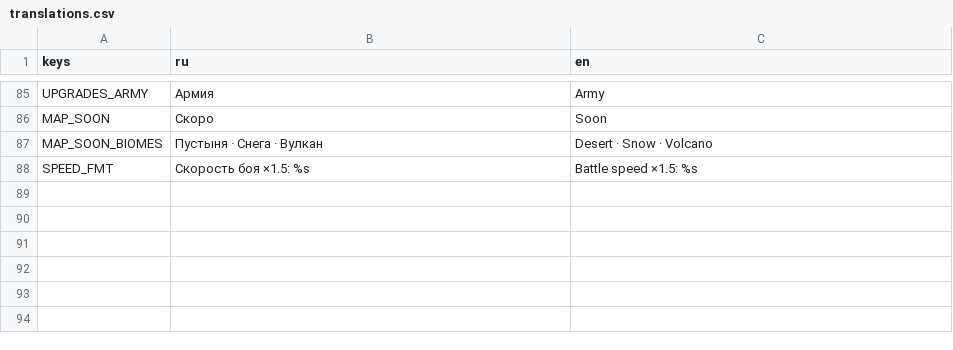
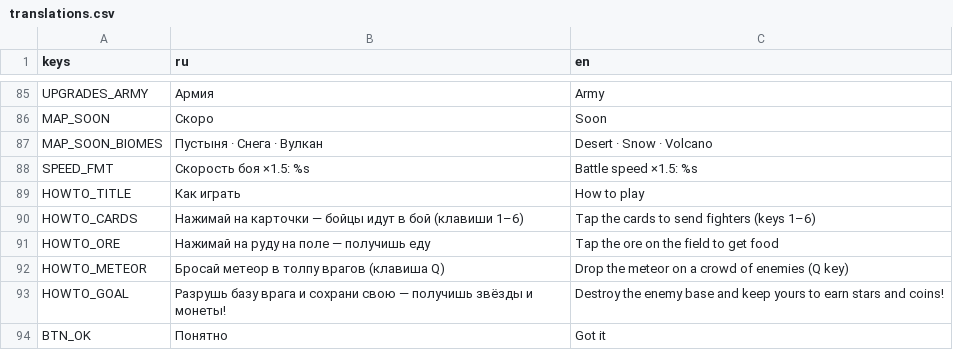
Before and after one commit to Twody2D/wars, a CSV file: localization/translations.csv, drawn as a sheet; only a part is shown, gaps mark what is left out; the diff names each change by its address in the sheet, - before the commit and + after, or states it on an @@ line.

Commit message:
feat(ui): how to play window, sdk-only language, live battle speed

```diff
--- a/localization/translations.csv
+++ b/localization/translations.csv
+row 89: HOWTO_TITLE | Как играть | How to play
+row 90: HOWTO_CARDS | Нажимай на карточки — бойцы идут в бой (клавиши 1–6) | Tap the cards to send fighters (keys 1–6)
+row 91: HOWTO_ORE | Нажимай на руду на поле — получишь еду | Tap the ore on the field to get food
+row 92: HOWTO_METEOR | Бросай метеор в толпу врагов (клавиша Q) | Drop the meteor on a crowd of enemies (Q key)
+row 93: HOWTO_GOAL | Разрушь базу врага и сохрани свою — получишь звёзды и монеты! | Destroy the enemy base and keep yours to earn stars and coins!
+row 94: BTN_OK | Понятно | Got it
```
Also changed, not shown: 13 other files.
